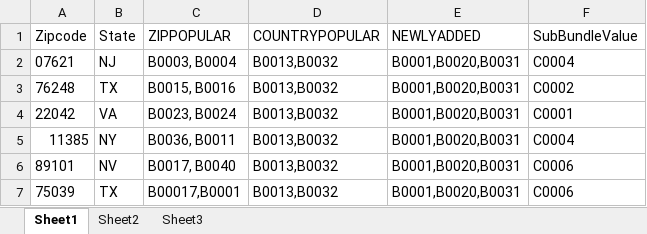
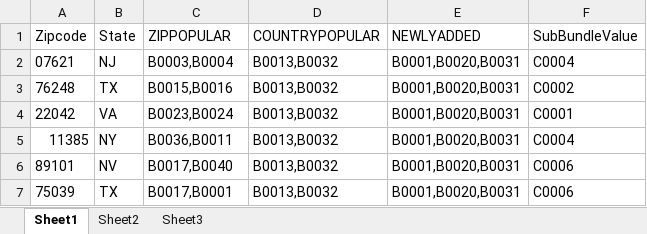
Before and after one commit to rsarockiam/HackMach1, an Excel workbook: Src/VzMach/VzMach/App_Data/Data.xlsx, sheet Sheet1, drawn as a sheet; values as stored, in another font and other column widths than the file's, no borders; the diff names each change by its address in the sheet, - before the commit and + after, or states it on an @@ line.

Commit message:
Data modified

```diff
--- a/Src/VzMach/VzMach/App_Data/Data.xlsx (sheet Sheet1)
+++ b/Src/VzMach/VzMach/App_Data/Data.xlsx (sheet Sheet1)
-C2 (ZIPPOPULAR): B0003, B0004
+C2 (ZIPPOPULAR): B0003,B0004
-C3 (ZIPPOPULAR): B0015, B0016
+C3 (ZIPPOPULAR): B0015,B0016
-C4 (ZIPPOPULAR): B0023, B0024
+C4 (ZIPPOPULAR): B0023,B0024
-C5 (ZIPPOPULAR): B0036, B0011
+C5 (ZIPPOPULAR): B0036,B0011
-C6 (ZIPPOPULAR): B0017, B0040
+C6 (ZIPPOPULAR): B0017,B0040
-C7 (ZIPPOPULAR): B00017,B0001
+C7 (ZIPPOPULAR): B0017,B0001
```
Also changed, not shown: 1 other file.
